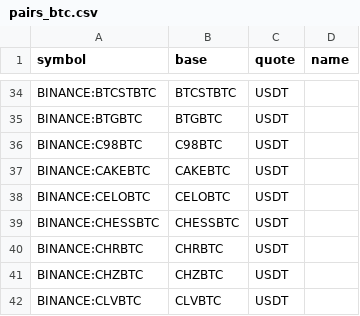
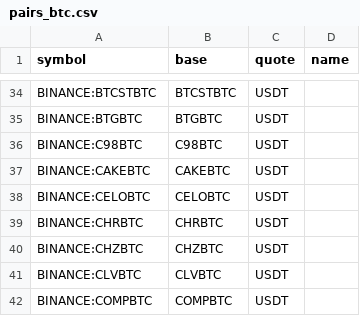
Before and after one commit to avatar-lavventura/trade_bot, a CSV file: tradingview-alerts/pairs_btc.csv, drawn as a sheet; only a part is shown, gaps mark what is left out; the shorter side is filled out with more unchanged rows.

```diff
--- a/tradingview-alerts/pairs_btc.csv
+++ b/tradingview-alerts/pairs_btc.csv
@@ -38,3 +38,2 @@ BINANCE:CAKEBTC,CAKEBTC,USDT,
 BINANCE:CELOBTC,CELOBTC,USDT,
-BINANCE:CHESSBTC,CHESSBTC,USDT,
 BINANCE:CHRBTC,CHRBTC,USDT,
```
Also changed, not shown: 14 other files.
